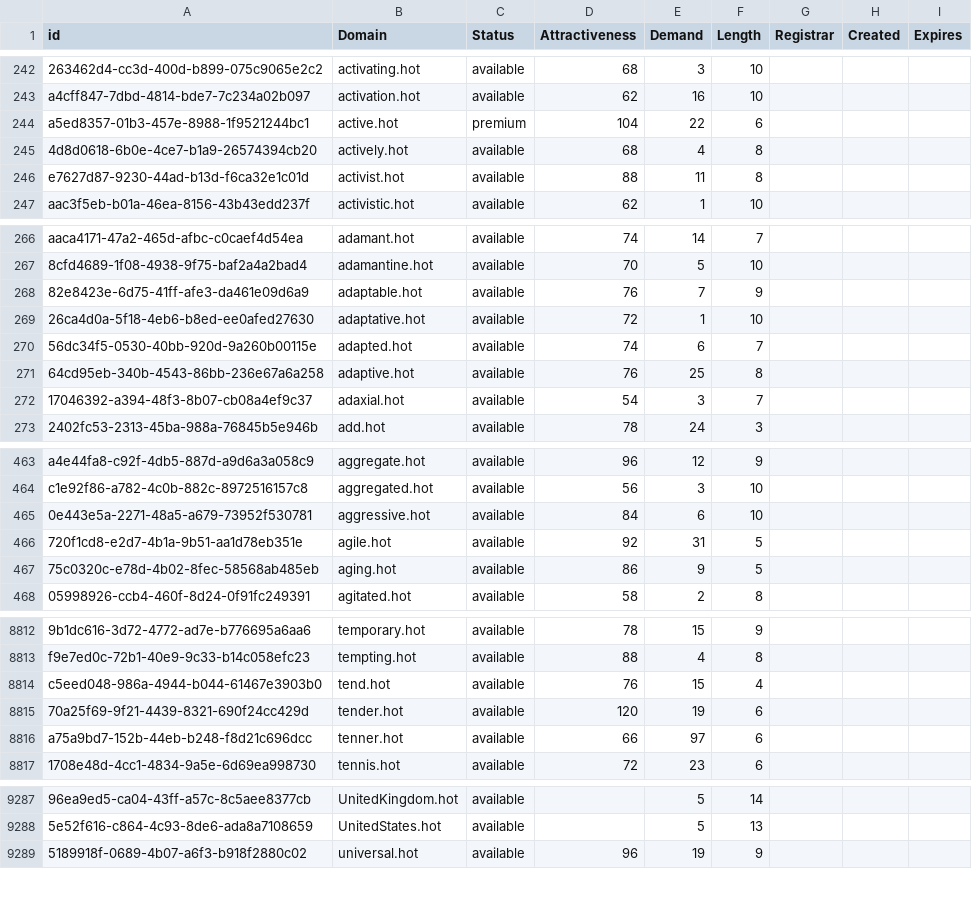
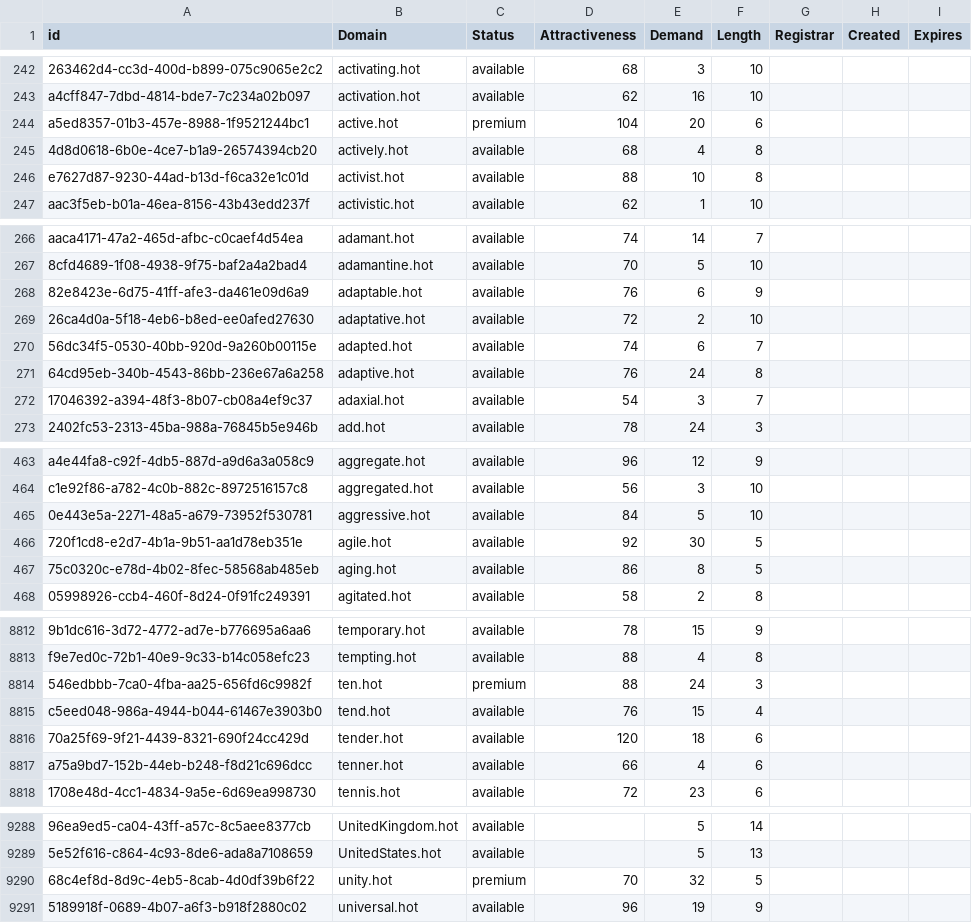
Before and after one commit to UniqueDomains/hot-oneword-domains, a CSV file: hot.csv, drawn as a sheet; only a part is shown, gaps mark what is left out; addresses are those after the commit; the diff covers the shown part only; the diff names each change by its address in the sheet, - before the commit and + after, or states it on an @@ line.

Commit message:
Domains update

```diff
--- a/hot.csv
+++ b/hot.csv
-E244 (Demand): 22
+E244 (Demand): 20
-E246 (Demand): 11
+E246 (Demand): 10
-E268 (Demand): 7
+E268 (Demand): 6
-E269 (Demand): 1
+E269 (Demand): 2
-E271 (Demand): 25
+E271 (Demand): 24
-E465 (Demand): 6
+E465 (Demand): 5
-E466 (Demand): 31
+E466 (Demand): 30
-E467 (Demand): 9
+E467 (Demand): 8
+row 8814: 546edbbb-7ca0-4fba-aa25-656fd6c9982f | ten.hot | premium | 88 | 24 | 3
-E8816 (Demand): 19
+E8816 (Demand): 18
-E8817 (Demand): 97
+E8817 (Demand): 4
+row 9290: 68c4ef8d-8d9c-4eb5-8cab-4d0df39b6f22 | unity.hot | premium | 70 | 32 | 5
```
Also changed, not shown: 108 edited cells elsewhere in this file, 2 other files.
